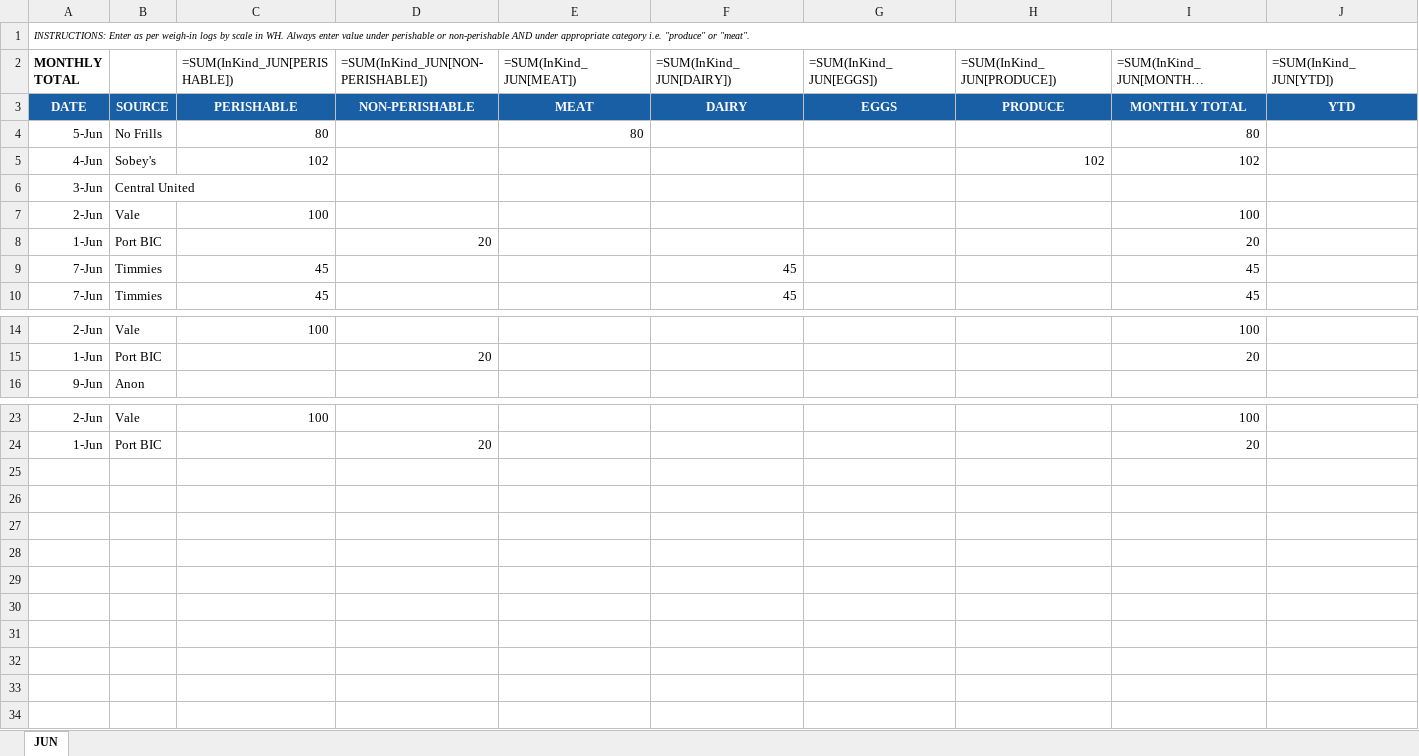
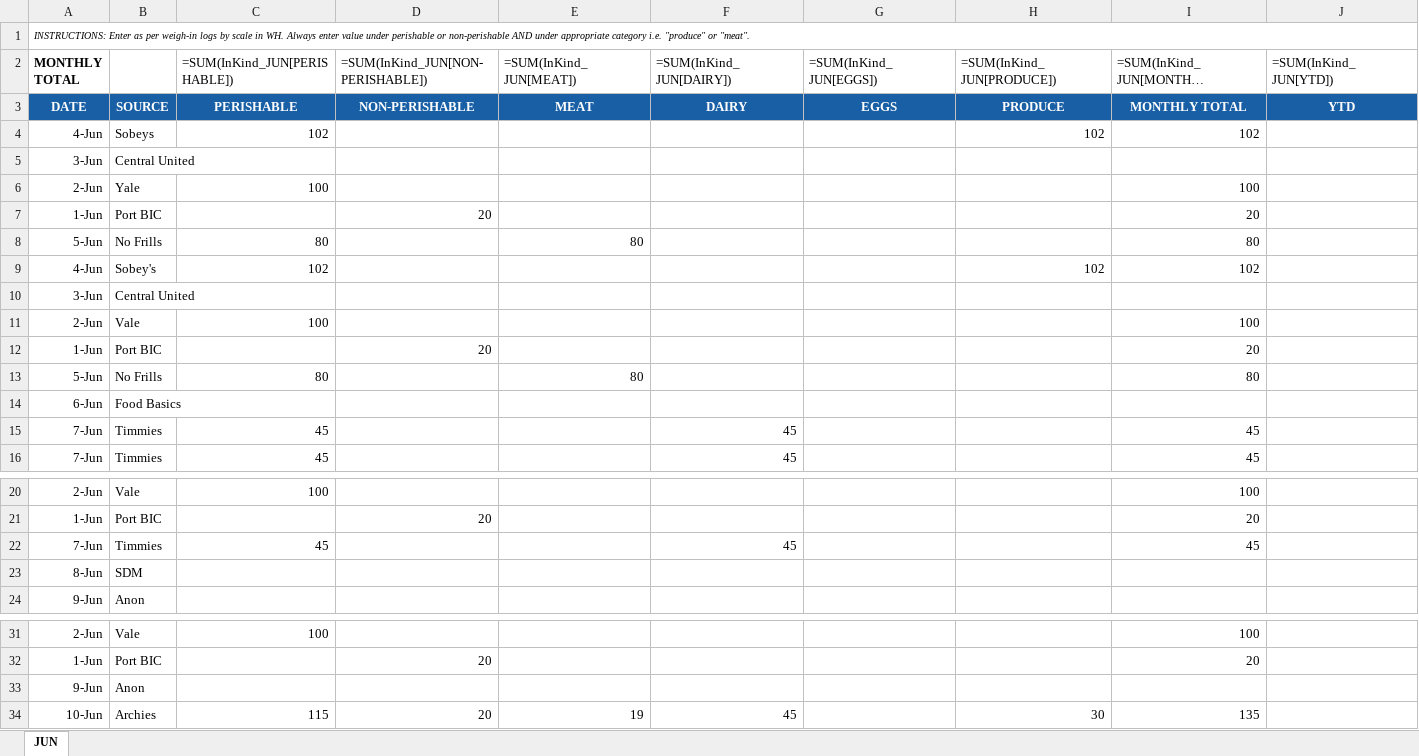
Before and after one commit to dephrat/AI-Employee-Logbook, an Excel workbook: server/data/Port Cares In 2026.xlsx, sheet JUN, drawn as a sheet; only a part is shown, gaps mark what is left out; long unchanged cells end in …; values as stored, in another font and other column widths than the file's, no borders; formulas without a stored value are shown as written; table styles not drawn; the diff names each change by its address in the sheet, - before the commit and + after, or states it on an @@ line.

```diff
--- a/server/data/Port Cares In 2026.xlsx (sheet JUN)
+++ b/server/data/Port Cares In 2026.xlsx (sheet JUN)
+row 4: 4-Jun | Sobeys | 102 |  |  |  |  | 102 | 102
+row 5: 3-Jun | Central United
+row 6: 2-Jun | Yale | 100 |  |  |  |  |  | 100
+row 7: 1-Jun | Port BIC |  | 20 |  |  |  |  | 20
+row 13: 5-Jun | No Frills | 80 |  | 80 |  |  |  | 80
+row 14: 6-Jun | Food Basics
+row 22: 7-Jun | Timmies | 45 |  |  | 45 |  |  | 45
+row 23: 8-Jun | SDM
+row 33: 9-Jun | Anon
+row 34: 10-Jun | Archies | 115 | 20 | 19 | 45 |  | 30 | 135
```
Also changed, not shown: 2 other files.
